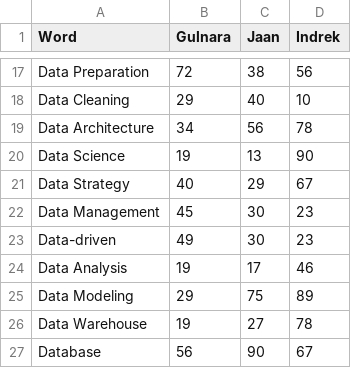
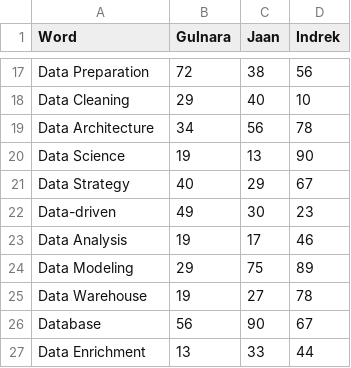
Before and after one commit to GulnaraY/codespaces-jupyter, a CSV file: data/output.csv, drawn as a sheet; only a part is shown, gaps mark what is left out; the shorter side is filled out with more unchanged rows; the diff names each change by its address in the sheet, - before the commit and + after, or states it on an @@ line.

```diff
--- a/data/output.csv
+++ b/data/output.csv
-row 22: Data Management | 45 | 30 | 23
```
Also changed, not shown: 10 other files.
